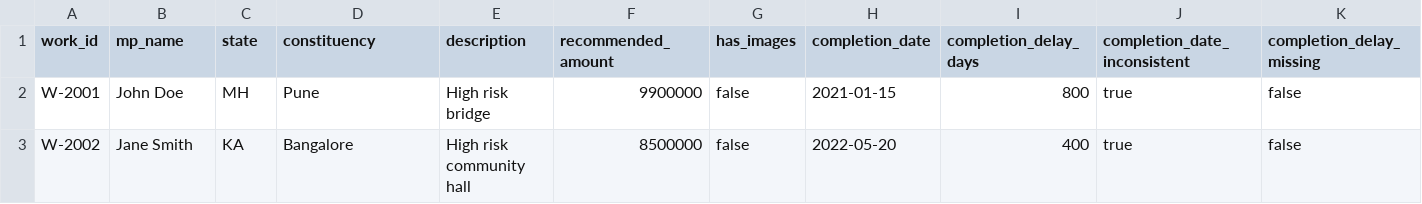
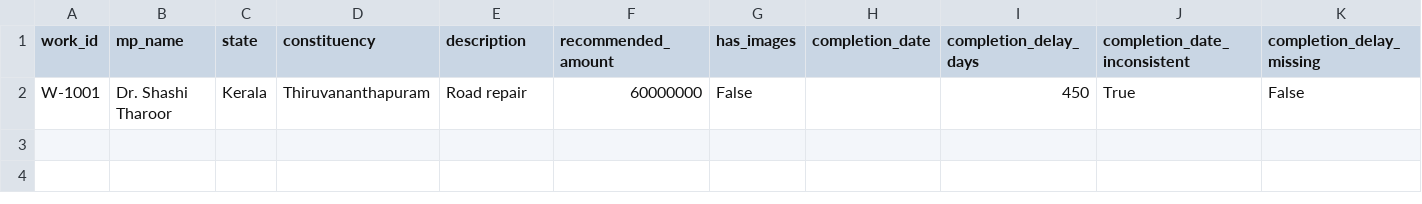
Before and after one commit to Atisrivastava1/MP_LAD_PROJECT, a CSV file: synthetic_files/01_project_critical_risk.csv (was synthetic_files/test_batch_2_high_risk.csv), drawn as a sheet; only a part is shown; removed rows and columns are numbered as before the commit, all else as after; rows hold the shown columns only; the diff names each change by its address in the sheet, - before the commit and + after, or states it on an @@ line.

Commit message:
feat: complete data manager dashboard rewrite and anomaly logic fixes

```diff
--- a/synthetic_files/test_batch_2_high_risk.csv
+++ b/synthetic_files/01_project_critical_risk.csv
-row 2: W-2001 | John Doe | MH | Pune | High risk bridge | 9900000 | false | 2021-01-15 | 800 | true | false
-row 3: W-2002 | Jane Smith | KA | Bangalore | High risk community hall | 8500000 | false | 2022-05-20 | 400 | true | false
+row 2: W-1001 | Dr. Shashi Tharoor | Kerala | Thiruvananthapuram | Road repair | 60000000 | False |  | 450 | True | False
```
Also changed, not shown: 28 other files.
